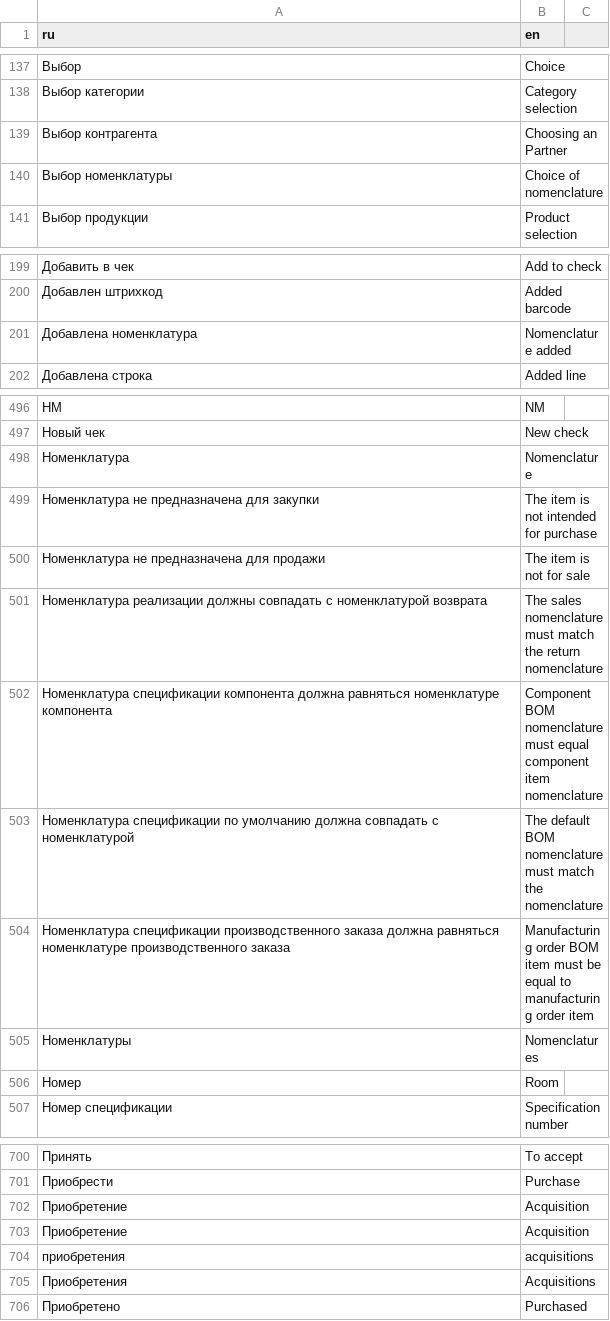
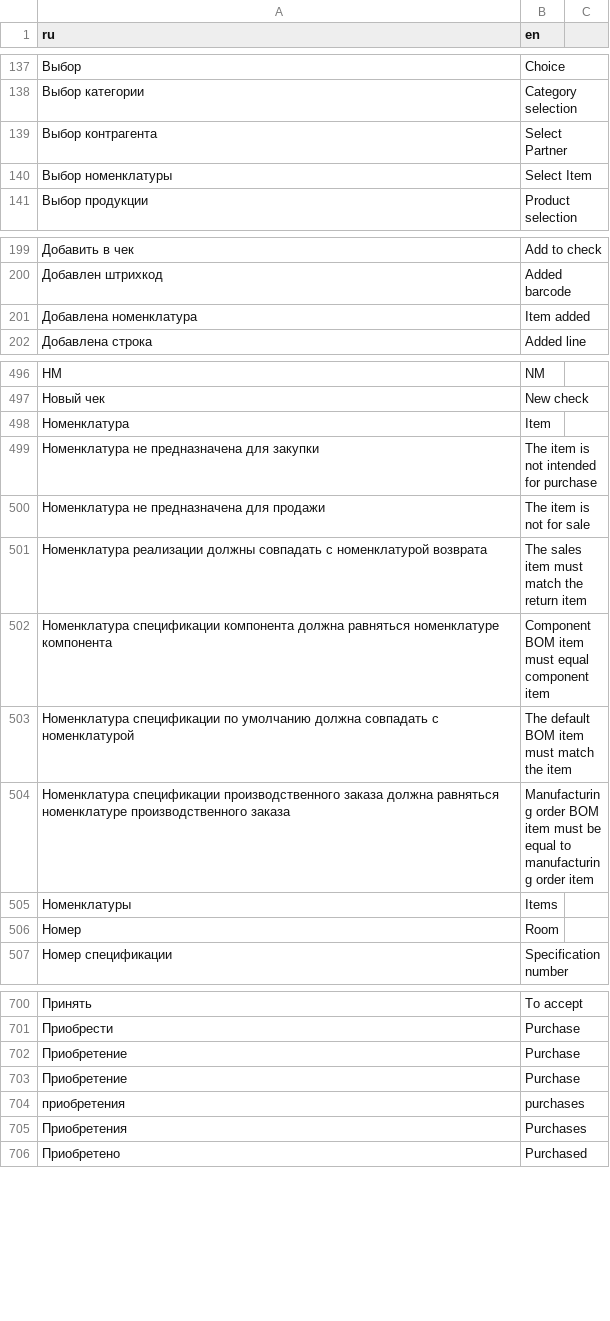
Before and after one commit to hernad/lsfusion_mycompany, a CSV file: translate.csv, drawn as a sheet; only a part is shown, gaps mark what is left out; the diff covers the shown part only; the diff names each change by its address in the sheet, - before the commit and + after, or states it on an @@ line.

Commit message:
Nomenclature -> Item, Aquisition -> Purchase

```diff
--- a/translate.csv
+++ b/translate.csv
-B139 (en): Choosing an Partner
+B139 (en): Select Partner
-B140 (en): Choice of nomenclature
+B140 (en): Select Item
-B201 (en): Nomenclature added
+B201 (en): Item added
-B498 (en): Nomenclature
+B498 (en): Item
-B501 (en): The sales nomenclature must match the return nomenclature
+B501 (en): The sales item must match the return item
-B502 (en): Component BOM nomenclature must equal component item nomenclature
+B502 (en): Component BOM item must equal component item
-B503 (en): …default BOM nomenclature must match the nomenclature
+B503 (en): …default BOM item must match the item
-B505 (en): Nomenclatures
+B505 (en): Items
-B702:B703 (en): Acquisition
+B702:B703 (en): Purchase
-B704 (en): acquisitions
+B704 (en): purchases
-B705 (en): Acquisitions
+B705 (en): Purchases
```
Also changed, not shown: 2 edited cells elsewhere in this file, 1 other file.
